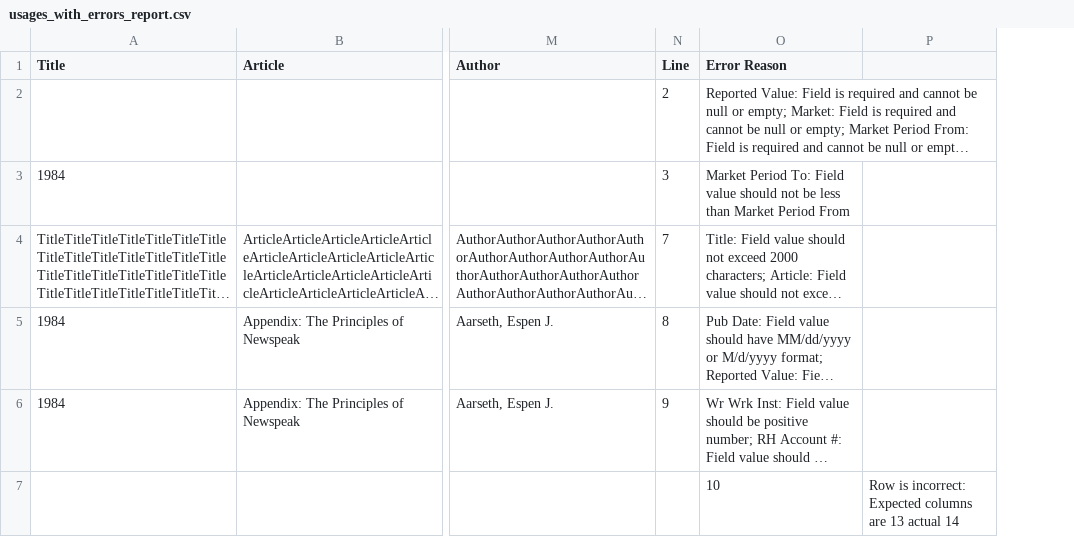
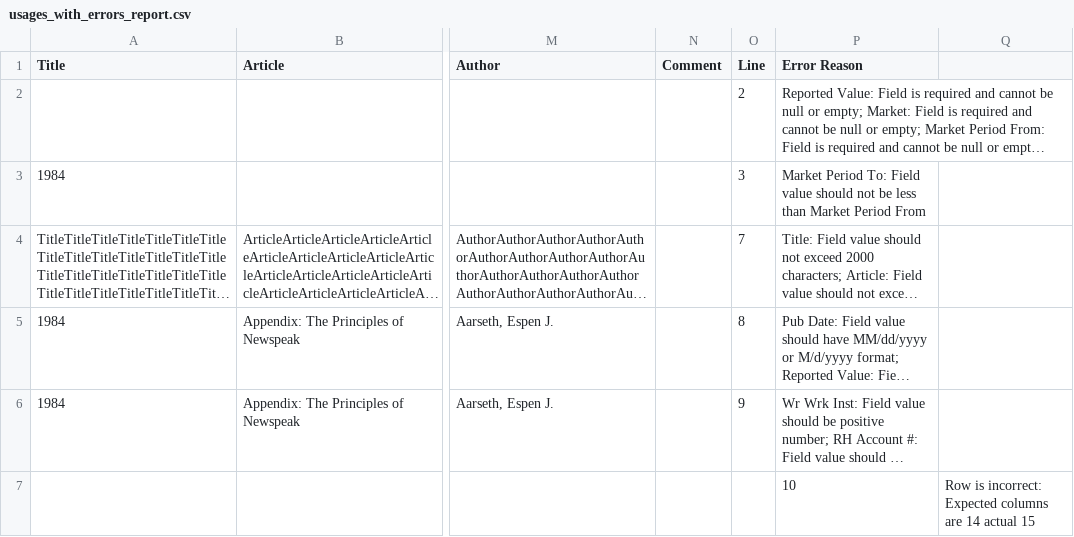
Before and after one commit to Dzmitry-Basiachenka/dist-foreign-aliakh, a CSV file: dist-foreign-service/src/testInteg/resources/com/copyright/rup/dist/foreign/service/impl/usage/usages_with_errors_report.csv, drawn as a sheet; only a part is shown, gaps mark what is left out; long unchanged cells end in …; removed rows and columns are numbered as before the commit, all else as after; the diff covers the shown part only; the diff names each change by its address in the sheet, - before the commit and + after, or states it on an @@ line.

```diff
--- a/dist-foreign-service/src/testInteg/resources/com/copyright/rup/dist/foreign/service/impl/usage/usages_with_errors_report.csv
+++ b/dist-foreign-service/src/testInteg/resources/com/copyright/rup/dist/foreign/service/impl/usage/usages_with_errors_report.csv
+column N (Comment), empty
-column P, row 7: Row is incorrect: Expected columns are 13 actual 14
+column Q, row 7: Row is incorrect: Expected columns are 14 actual 15
```
Also changed, not shown: 1 added row, 1 removed row and 1 edited cell elsewhere in this file, dist-foreign-service/src/testInteg/resources/com/copyright/rup/dist/foreign/service/impl/usage/usages.csv, dist-foreign-service/src/testInteg/resources/com/copyright/rup/dist/foreign/service/impl/usage/usages_for_workflow.csv, 7 other files.
